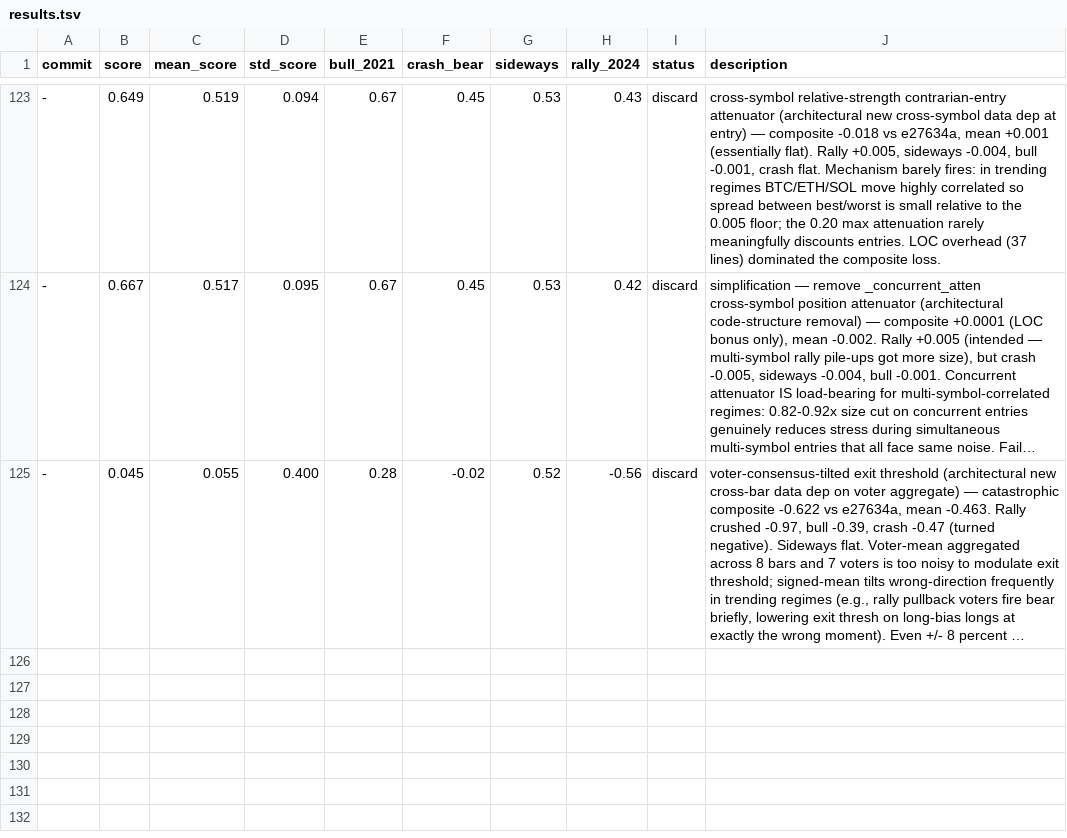
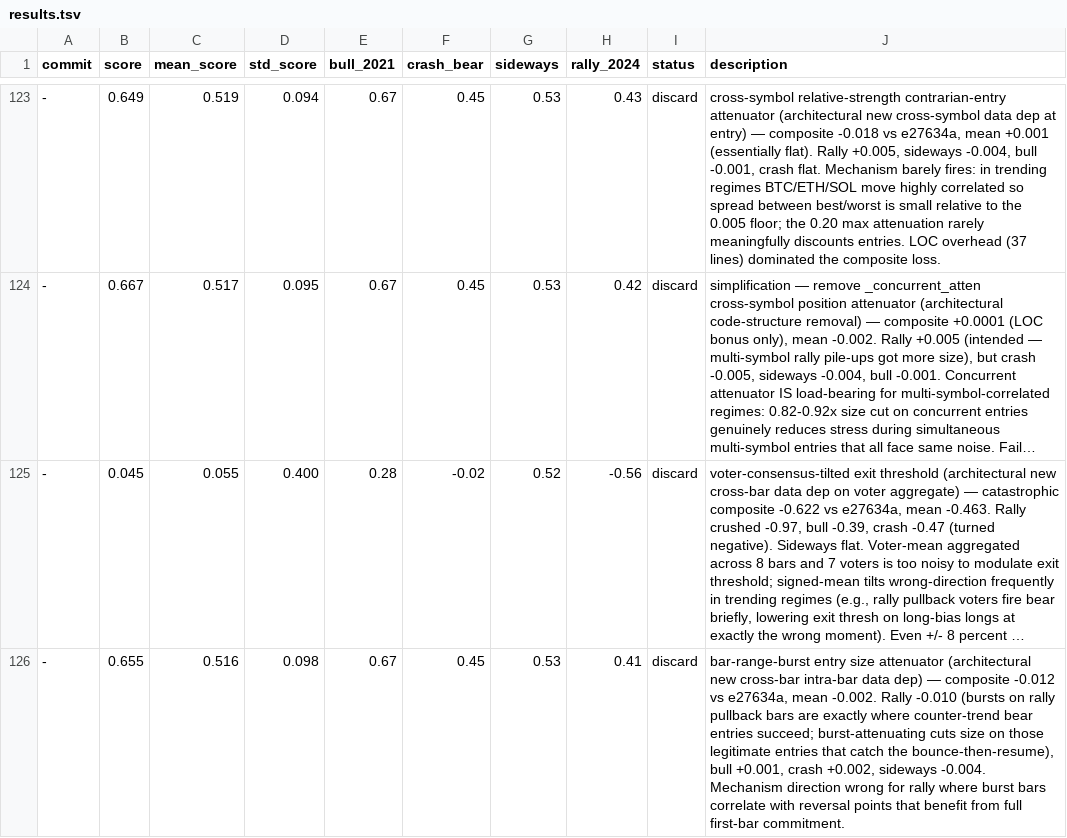
Before and after one commit to dragonkid/auto-researchtrading, a TSV file: results.tsv, drawn as a sheet; only a part is shown, gaps mark what is left out; long unchanged cells end in …; the diff names each change by its address in the sheet, - before the commit and + after, or states it on an @@ line.

```diff
--- a/results.tsv
+++ b/results.tsv
+row 126: - | 0.655 | 0.516 | 0.098 | 0.67 | 0.45 | 0.53 | 0.41 | discard | bar-range-burst entry size attenuator (architectural new cross-bar intra-bar data dep) — composite -0.012 vs e27634a, mean -0.002. Rally -0.010 (bursts on rally pullback bars are exactly where counter-trend bear entries succeed; burst-attenuating cuts size on those legitimate entries that catch the bounce-then-resume), bull +0.001, crash +0.002, sideways -0.004. Mechanism direction wrong for rally where burst bars correlate with reversal points that benefit from full first-bar commitment.
```
Also changed, not shown: 1 other file.
